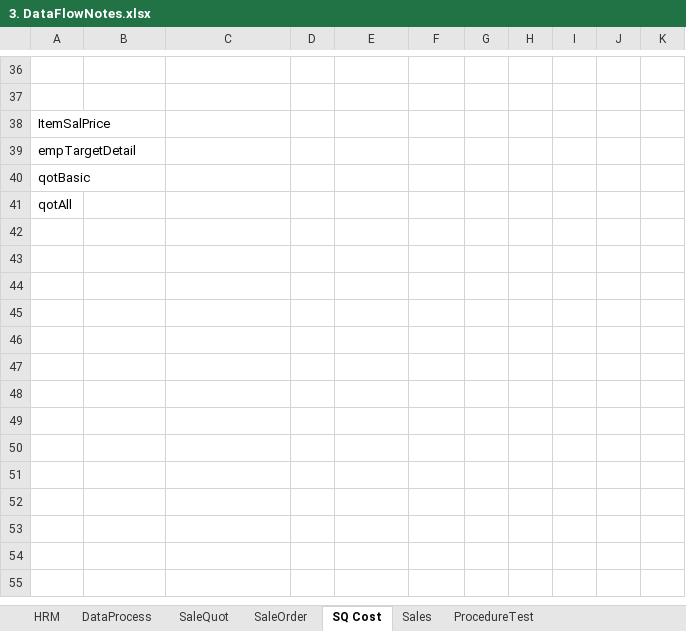
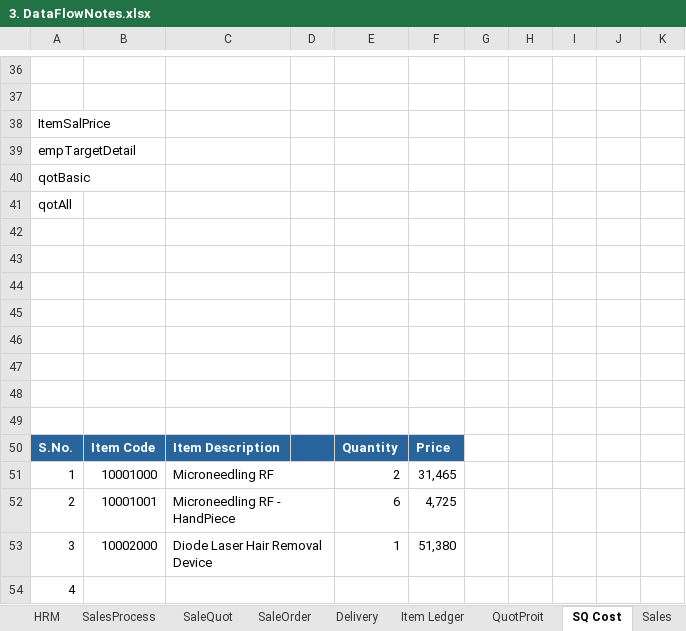
Before and after one commit to imranulhaquee/BaseERP-CSV, an Excel workbook: z_Assets/DataFlow/3. DataFlowNotes.xlsx, sheet SQ Cost, drawn as a sheet; only a part is shown, gaps mark what is left out; values as stored, in another font and other column widths than the file's, no borders; charts and pictures not drawn; the diff names each change by its address in the sheet, - before the commit and + after, or states it on an @@ line.

Commit message:
Till Sales Delivery Note
Till Sales Delivery Note

```diff
--- a/z_Assets/DataFlow/3. DataFlowNotes.xlsx (sheet SQ Cost)
+++ b/z_Assets/DataFlow/3. DataFlowNotes.xlsx (sheet SQ Cost)
-sheet tab: DataProcess
+sheet tab: SalesProcess
+sheet tab: Delivery
+sheet tab: Item Ledger
+sheet tab: QuotProit
+row 42: (empty)
+row 43: (empty)
+row 44: (empty)
+row 45: (empty)
+row 46: (empty)
+row 47: (empty)
+row 48: (empty)
+row 49: (empty)
+row 50: S.No. | Item Code | Item Description |  | Quantity | Price
+row 51: 1 | 10001000 | Microneedling RF |  | 2 | 31,465
+row 52: 2 | 10001001 | Microneedling RF - HandPiece |  | 6 | 4,725
+row 53: 3 | 10002000 | Diode Laser Hair Removal Device |  | 1 | 51,380
+row 54: 4
```
Also changed, not shown: charts or pictures, z_Assets/CreateVariables.xlsx, 25 other files.
